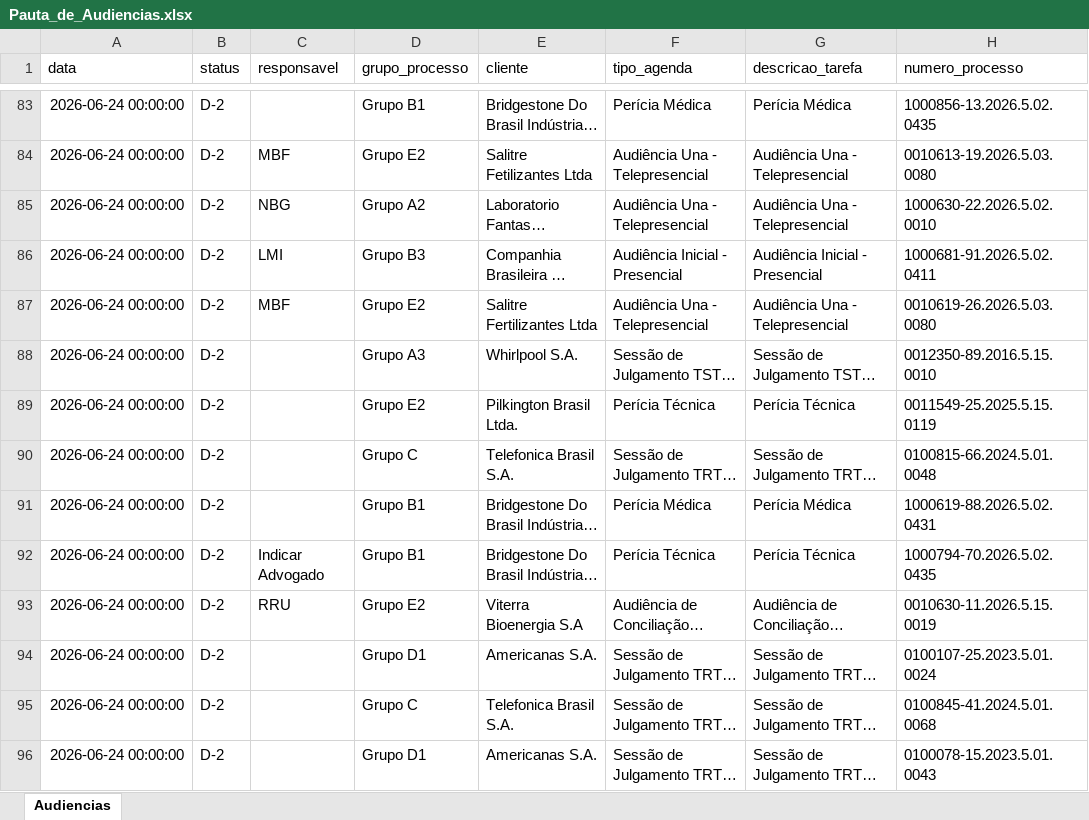
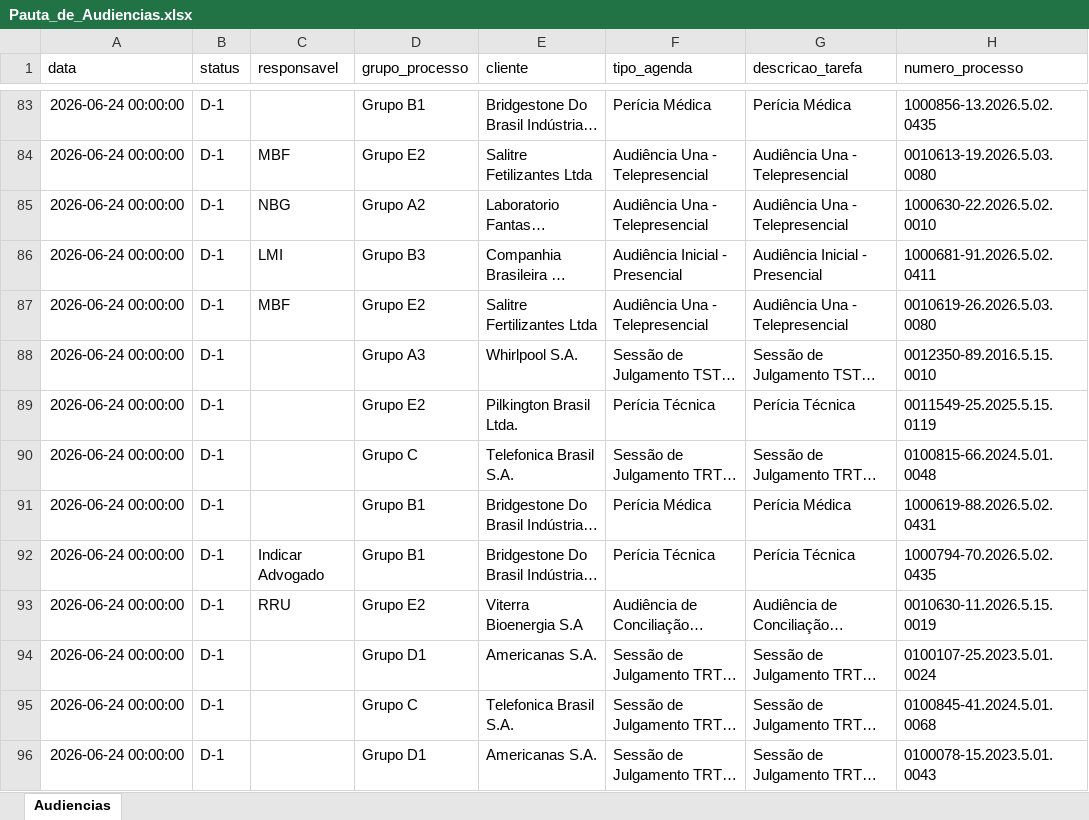
Before and after one commit to peixotoecury/dashboard-juridico, an Excel workbook: Pauta_de_Audiencias.xlsx, sheet Audiencias, drawn as a sheet; only a part is shown, gaps mark what is left out; long unchanged cells end in …; values as stored, in another font and other column widths than the file's, no borders; the diff covers the shown part only; the diff names each change by its address in the sheet, - before the commit and + after, or states it on an @@ line.

```diff
--- a/Pauta_de_Audiencias.xlsx (sheet Audiencias)
+++ b/Pauta_de_Audiencias.xlsx (sheet Audiencias)
-B83:B96 (status): D-2
+B83:B96 (status): D-1
```
Also changed, not shown: 152 edited cells elsewhere in this sheet.
